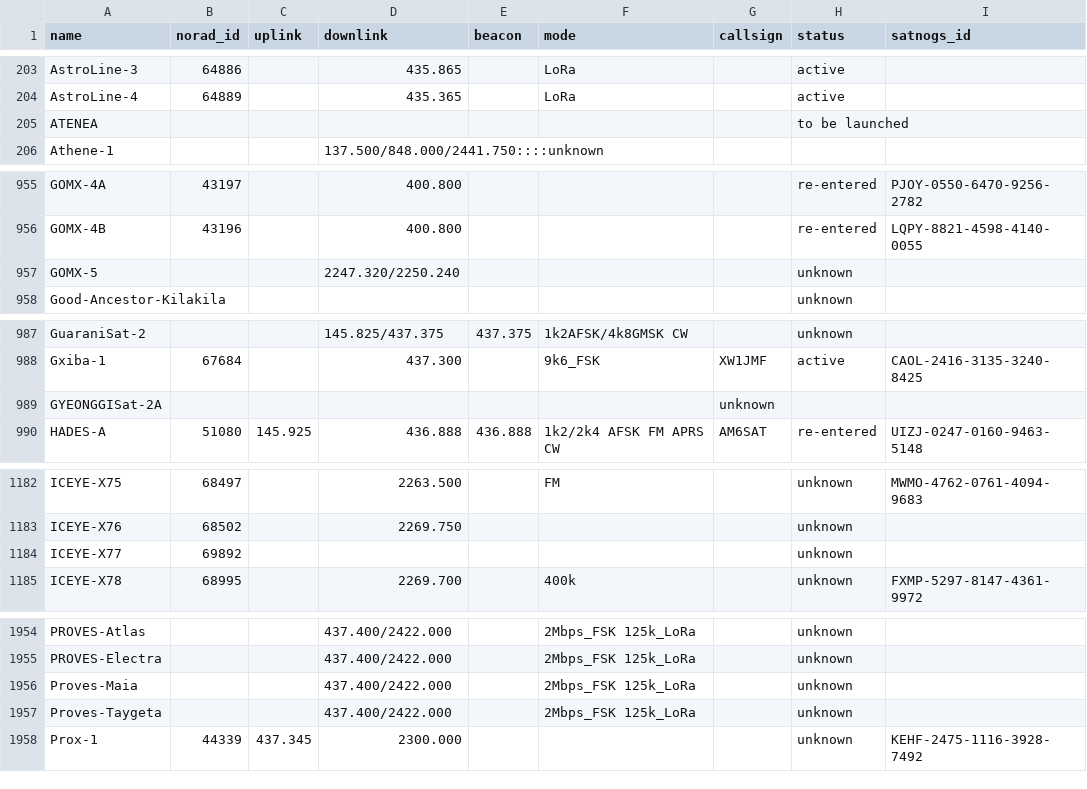
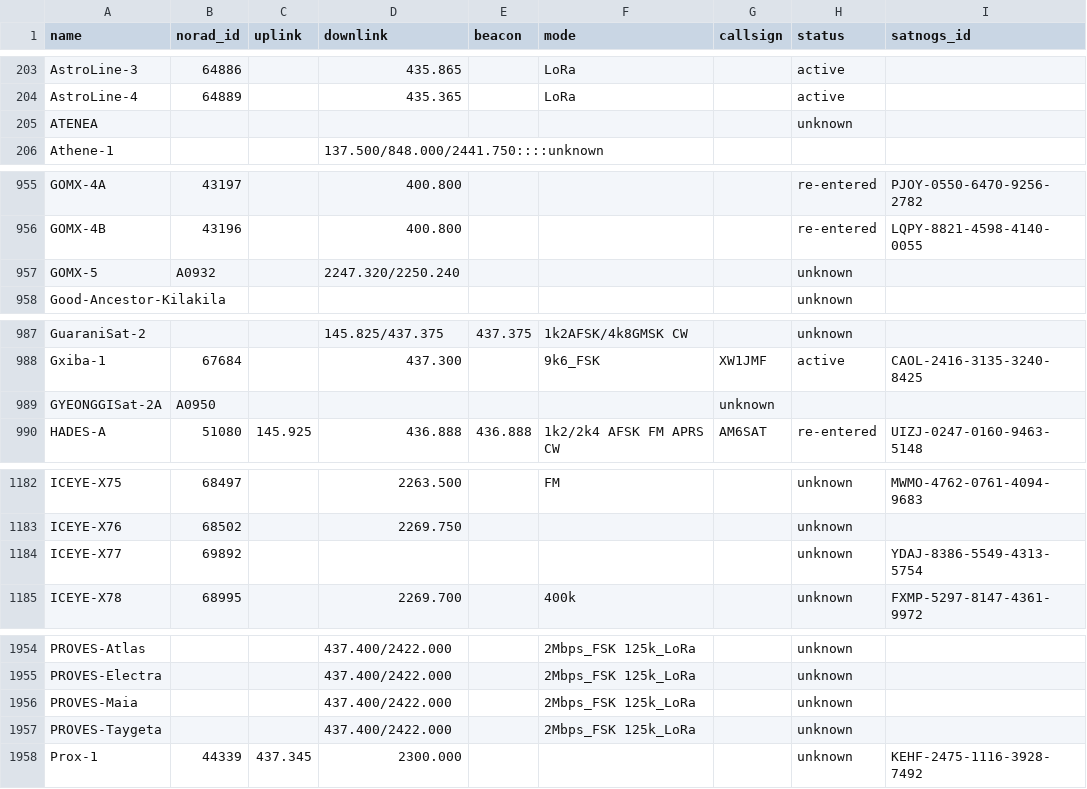
Before and after one commit to palewire/amateur-satellite-database, a CSV file: data/amsat-all-frequencies.csv, drawn as a sheet; only a part is shown, gaps mark what is left out; the diff covers the shown part only.

```diff
--- a/data/amsat-all-frequencies.csv
+++ b/data/amsat-all-frequencies.csv
@@ -204,3 +204,3 @@ AstroLine-3,64886,,435.865,,LoRa,,active,
 AstroLine-4,64889,,435.365,,LoRa,,active,
-ATENEA,,,,,,,to be launched,
+ATENEA,,,,,,,unknown,
 Athene-1,,,137.500/848.000/2441.750::::unknown,,,,,
@@ -956,3 +956,3 @@ GOMX-4A,43197,,400.800,,,,re-entered,PJOY-0550-6470-9256-2782
 GOMX-4B,43196,,400.800,,,,re-entered,LQPY-8821-4598-4140-0055
-GOMX-5,,,2247.320/2250.240,,,,unknown,
+GOMX-5,A0932,,2247.320/2250.240,,,,unknown,
 Good-Ancestor-Kilakila,,,,,,,unknown,
@@ -988,3 +988,3 @@ GuaraniSat-2,,,145.825/437.375,437.375,1k2AFSK/4k8GMSK CW,,unknown,
 Gxiba-1,67684,,437.300,,9k6_FSK,XW1JMF,active,CAOL-2416-3135-3240-8425
-GYEONGGISat-2A,,,,,,unknown,,
+GYEONGGISat-2A,A0950,,,,,unknown,,
 HADES-A,51080,145.925,436.888,436.888,1k2/2k4 AFSK FM APRS CW,AM6SAT,re-entered,UIZJ-0247-0160-9463-5148
@@ -1183,3 +1183,3 @@ ICEYE-X75,68497,,2263.500,,FM,,unknown,MWMO-4762-0761-4094-9683
 ICEYE-X76,68502,,2269.750,,,,unknown,
-ICEYE-X77,69892,,,,,,unknown,
+ICEYE-X77,69892,,,,,,unknown,YDAJ-8386-5549-4313-5754
 ICEYE-X78,68995,,2269.700,,400k,,unknown,FXMP-5297-8147-4361-9972
@@ -1955,4 +1955,4 @@ PROVES-Atlas,,,437.400/2422.000,,2Mbps_FSK 125k_LoRa,,unknown,
 PROVES-Electra,,,437.400/2422.000,,2Mbps_FSK 125k_LoRa,,unknown,
-Proves-Maia,,,437.400/2422.000,,2Mbps_FSK 125k_LoRa,,unknown,
-Proves-Taygeta,,,437.400/2422.000,,2Mbps_FSK 125k_LoRa,,unknown,
+PROVES-Maia,,,437.400/2422.000,,2Mbps_FSK 125k_LoRa,,unknown,
+PROVES-Taygeta,,,437.400/2422.000,,2Mbps_FSK 125k_LoRa,,unknown,
 Prox-1,44339,437.345,2300.000,,,,unknown,KEHF-2475-1116-3928-7492
```
Also changed, not shown: 4 edited cells elsewhere in this file, data/amsat-active-frequencies.csv, data/satnogs.csv, 3 other files.
